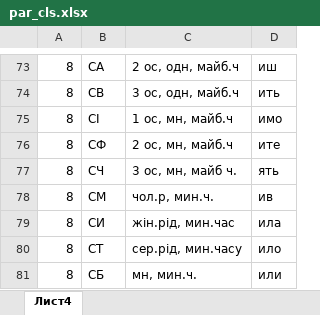
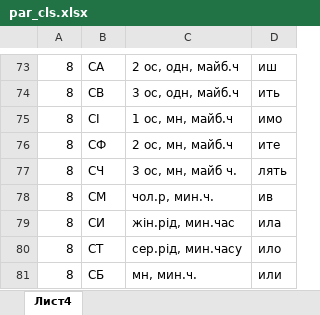
Before and after one commit to Hirep/Sheva, an Excel workbook: par_cls.xlsx, sheet Лист4, drawn as a sheet; only a part is shown, gaps mark what is left out; values as stored, in another font and other column widths than the file's, no borders; the diff names each change by its address in the sheet, - before the commit and + after, or states it on an @@ line.

Commit message:
change *ять->*лять

```diff
--- a/par_cls.xlsx (sheet Лист4)
+++ b/par_cls.xlsx (sheet Лист4)
-D77: ять
+D77: лять
```
